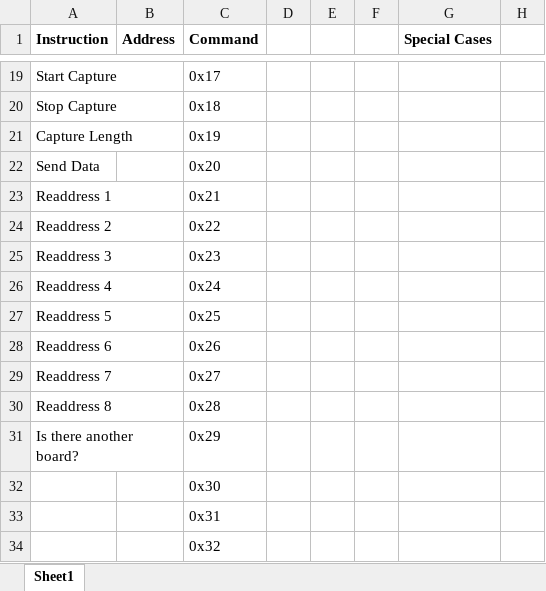
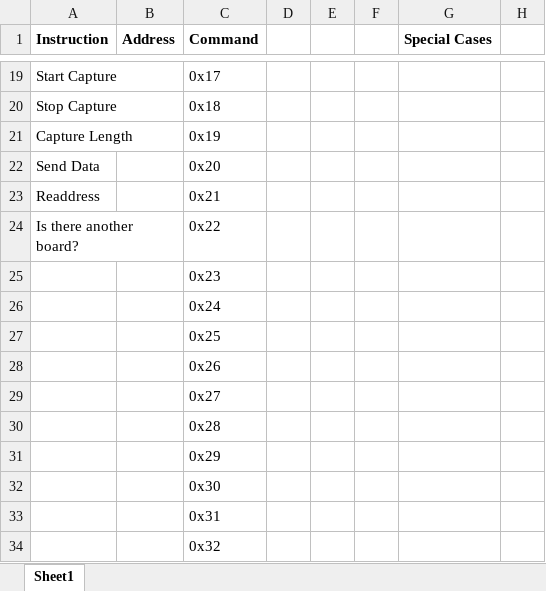
Before and after one commit to everil456/EmbeddedProject, an Excel workbook: Communications Protocol/Command Structure.xlsx, sheet Sheet1, drawn as a sheet; only a part is shown, gaps mark what is left out; values as stored, in another font and other column widths than the file's, no borders; removed rows and columns are numbered as before the commit, all else as after; the diff names each change by its address in the sheet, - before the commit and + after, or states it on an @@ line.

Commit message:
Reverted Comm Protocol

```diff
--- a/Communications Protocol/Command Structure.xlsx (sheet Sheet1)
+++ b/Communications Protocol/Command Structure.xlsx (sheet Sheet1)
-A23 (Instruction): Readdress 1
+A23 (Instruction): Readdress
-row 24: Readdress 2 |  | 0x22
-row 25: Readdress 3 |  | 0x23
-row 26: Readdress 4 |  | 0x24
-row 27: Readdress 5 |  | 0x25
-row 28: Readdress 6 |  | 0x26
-row 29: Readdress 7 |  | 0x27
-row 30: Readdress 8 |  | 0x28
-C24 (Command): 0x29
+C24 (Command): 0x22
+row 25:  |  | 0x23
+row 26:  |  | 0x24
+row 27:  |  | 0x25
+row 28:  |  | 0x26
+row 29:  |  | 0x27
+row 30:  |  | 0x28
+row 31:  |  | 0x29
```
Also changed, not shown: 4 other files.
